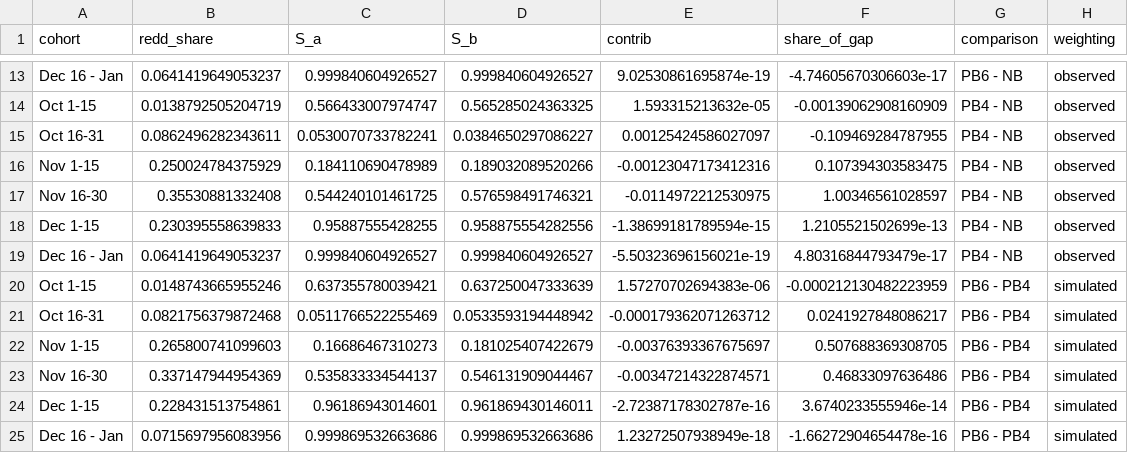
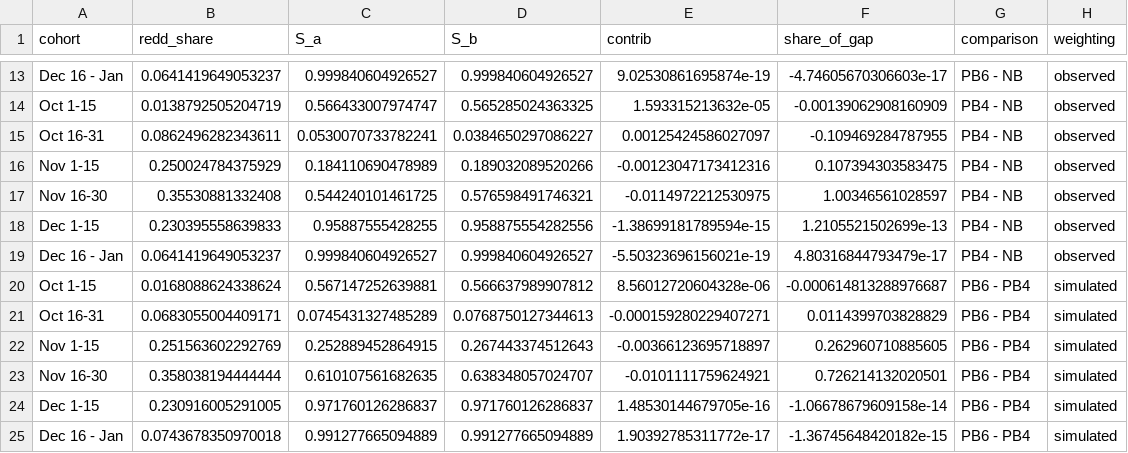
Before and after one commit to BDO-Science/ARG_SDM_modeling, a CSV file: output/frontloading_cohort_decomposition.csv, drawn as a sheet; only a part is shown, gaps mark what is left out; the diff covers the shown part only.

```diff
--- a/output/frontloading_cohort_decomposition.csv
+++ b/output/frontloading_cohort_decomposition.csv
@@ -19,7 +19,7 @@
 "Dec 16 - Jan",0.0641419649053237,0.999840604926527,0.999840604926527,-5.50323696156021e-19,4.80316844793479e-17,"PB4 - NB","observed"
-"Oct 1-15",0.0148743665955246,0.637355780039421,0.637250047333639,1.57270702694383e-06,-0.000212130482223959,"PB6 - PB4","simulated"
-"Oct 16-31",0.0821756379872468,0.0511766522255469,0.0533593194448942,-0.000179362071263712,0.0241927848086217,"PB6 - PB4","simulated"
-"Nov 1-15",0.265800741099603,0.16686467310273,0.181025407422679,-0.00376393367675697,0.507688369308705,"PB6 - PB4","simulated"
-"Nov 16-30",0.337147944954369,0.535833334544137,0.546131909044467,-0.00347214322874571,0.46833097636486,"PB6 - PB4","simulated"
-"Dec 1-15",0.228431513754861,0.96186943014601,0.961869430146011,-2.72387178302787e-16,3.6740233555946e-14,"PB6 - PB4","simulated"
-"Dec 16 - Jan",0.0715697956083956,0.999869532663686,0.999869532663686,1.23272507938949e-18,-1.66272904654478e-16,"PB6 - PB4","simulated"
+"Oct 1-15",0.0168088624338624,0.567147252639881,0.566637989907812,8.56012720604328e-06,-0.000614813288976687,"PB6 - PB4","simulated"
+"Oct 16-31",0.0683055004409171,0.0745431327485289,0.0768750127344613,-0.000159280229407271,0.0114399703828829,"PB6 - PB4","simulated"
+"Nov 1-15",0.251563602292769,0.252889452864915,0.267443374512643,-0.00366123695718897,0.262960710885605,"PB6 - PB4","simulated"
+"Nov 16-30",0.358038194444444,0.610107561682635,0.638348057024707,-0.0101111759624921,0.726214132020501,"PB6 - PB4","simulated"
+"Dec 1-15",0.230916005291005,0.971760126286837,0.971760126286837,1.48530144679705e-16,-1.06678679609158e-14,"PB6 - PB4","simulated"
+"Dec 16 - Jan",0.0743678350970018,0.991277665094889,0.991277665094889,1.90392785311772e-17,-1.36745648420182e-15,"PB6 - PB4","simulated"
```
Also changed, not shown: 60 edited cells elsewhere in this file, output/calibration_predictions.csv, output/evpi.csv, 27 other files.
